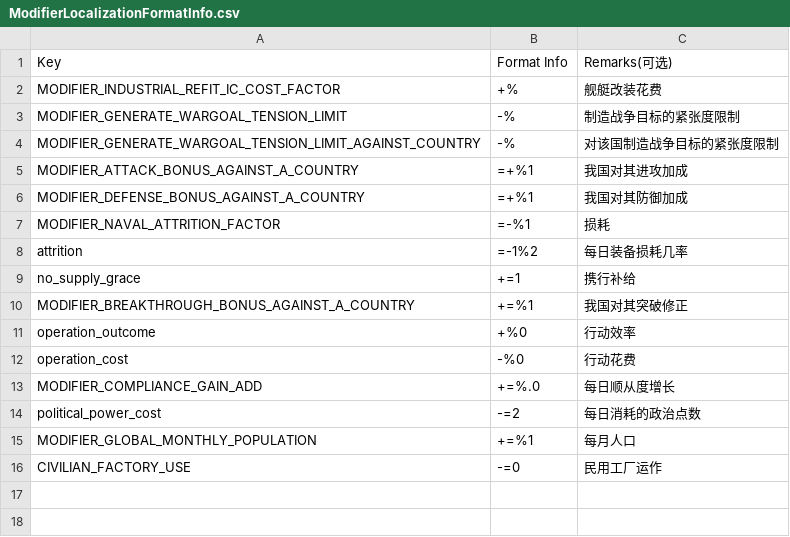
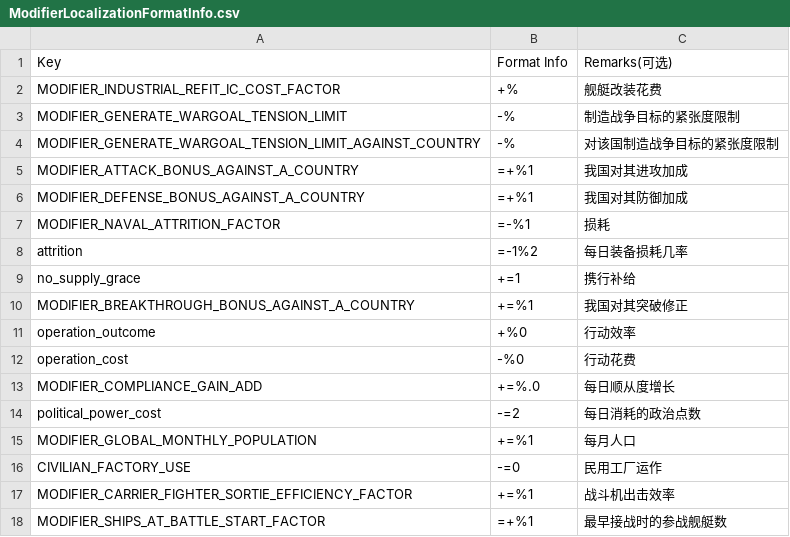
Before and after one commit to Paradox-Developer-Foundation/VModer, a CSV file: VModer.Core/Assets/ModifierLocalizationFormatInfo.csv, drawn as a sheet.

```diff
--- a/VModer.Core/Assets/ModifierLocalizationFormatInfo.csv
+++ b/VModer.Core/Assets/ModifierLocalizationFormatInfo.csv
@@ -16 +16,3 @@ MODIFIER_GLOBAL_MONTHLY_POPULATION,+=%1,每月人口
 CIVILIAN_FACTORY_USE,-=0,民用工厂运作
+MODIFIER_CARRIER_FIGHTER_SORTIE_EFFICIENCY_FACTOR,+=%1,战斗机出击效率
+MODIFIER_SHIPS_AT_BATTLE_START_FACTOR,=+%1,最早接战时的参战舰艇数
```
Also changed, not shown: 17 other files.
